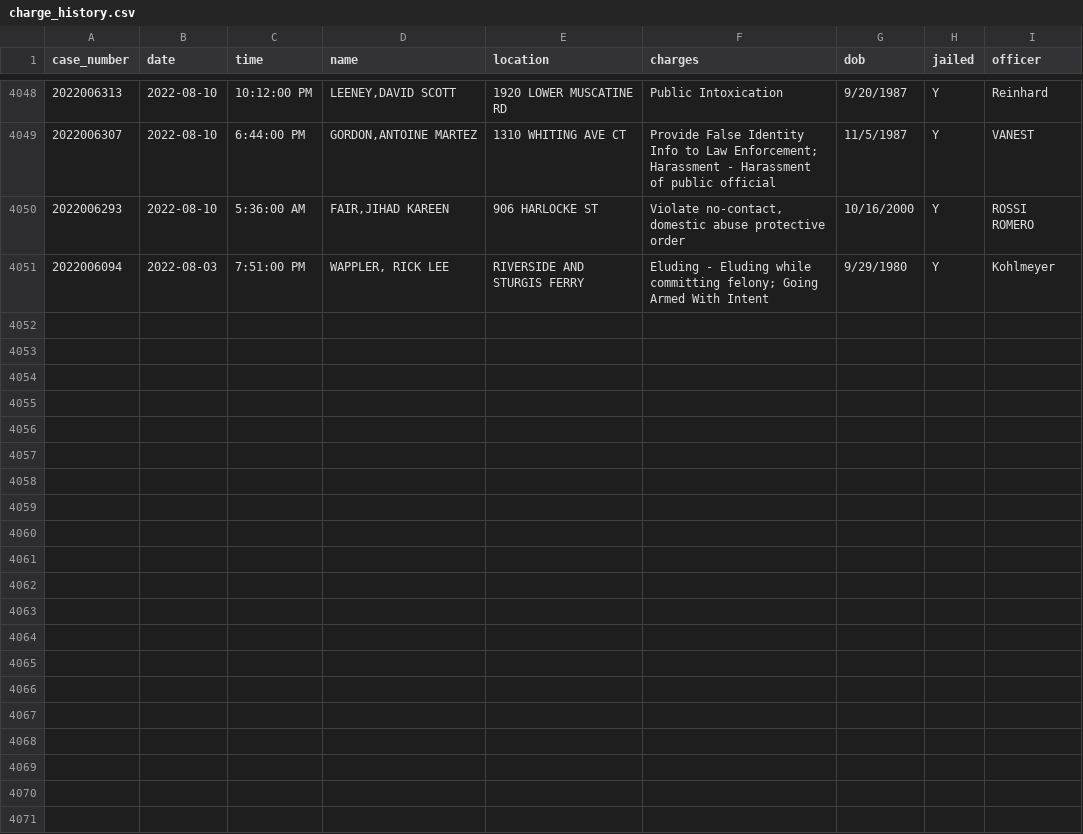
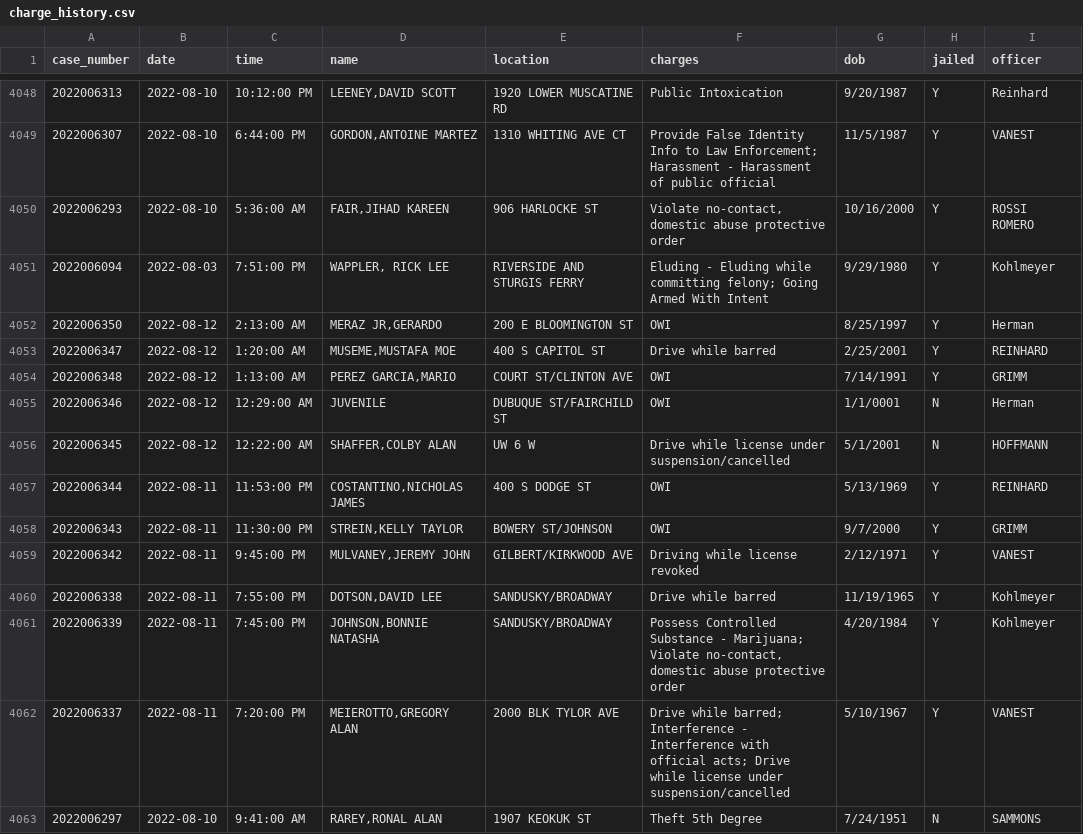
Before and after one commit to andrew-couch/ICBarTweeter, a CSV file: Data/charge_history.csv, drawn as a sheet; only a part is shown, gaps mark what is left out.

```diff
--- a/Data/charge_history.csv
+++ b/Data/charge_history.csv
@@ -4051 +4051,13 @@ case_number,date,time,name,location,charges,dob,jailed,officer
 2022006094,2022-08-03,7:51:00 PM,"WAPPLER, RICK LEE",RIVERSIDE AND STURGIS FERRY,Eluding - Eluding while committing felony; Going Armed With Intent,9/29/1980,Y,Kohlmeyer
+2022006350,2022-08-12,2:13:00 AM,"MERAZ JR,GERARDO",200 E BLOOMINGTON ST,OWI,8/25/1997,Y,Herman
+2022006347,2022-08-12,1:20:00 AM,"MUSEME,MUSTAFA MOE",400 S CAPITOL ST,Drive while barred,2/25/2001,Y,REINHARD
+2022006348,2022-08-12,1:13:00 AM,"PEREZ GARCIA,MARIO",COURT ST/CLINTON AVE,OWI,7/14/1991,Y,GRIMM
+2022006346,2022-08-12,12:29:00 AM,JUVENILE,DUBUQUE ST/FAIRCHILD ST,OWI,1/1/0001,N,Herman
+2022006345,2022-08-12,12:22:00 AM,"SHAFFER,COLBY ALAN",UW 6 W,Drive while license under suspension/cancelled,5/1/2001,N,HOFFMANN
+2022006344,2022-08-11,11:53:00 PM,"COSTANTINO,NICHOLAS JAMES",400 S DODGE ST,OWI,5/13/1969,Y,REINHARD
+2022006343,2022-08-11,11:30:00 PM,"STREIN,KELLY TAYLOR",BOWERY ST/JOHNSON,OWI,9/7/2000,Y,GRIMM
+2022006342,2022-08-11,9:45:00 PM,"MULVANEY,JEREMY JOHN",GILBERT/KIRKWOOD AVE,Driving while license revoked,2/12/1971,Y,VANEST
+2022006338,2022-08-11,7:55:00 PM,"DOTSON,DAVID LEE",SANDUSKY/BROADWAY,Drive while barred,11/19/1965,Y,Kohlmeyer
+2022006339,2022-08-11,7:45:00 PM,"JOHNSON,BONNIE NATASHA",SANDUSKY/BROADWAY,"Possess Controlled Substance -  Marijuana; Violate no-contact, domestic abuse protective order",4/20/1984,Y,Kohlmeyer
+2022006337,2022-08-11,7:20:00 PM,"MEIEROTTO,GREGORY ALAN",2000 BLK TYLOR AVE,Drive while barred; Interference - Interference with official acts; Drive while license under suspension/cancelled,5/10/1967,Y,VANEST
+2022006297,2022-08-10,9:41:00 AM,"RAREY,RONAL ALAN",1907 KEOKUK ST,Theft 5th Degree,7/24/1951,N,SAMMONS
```
